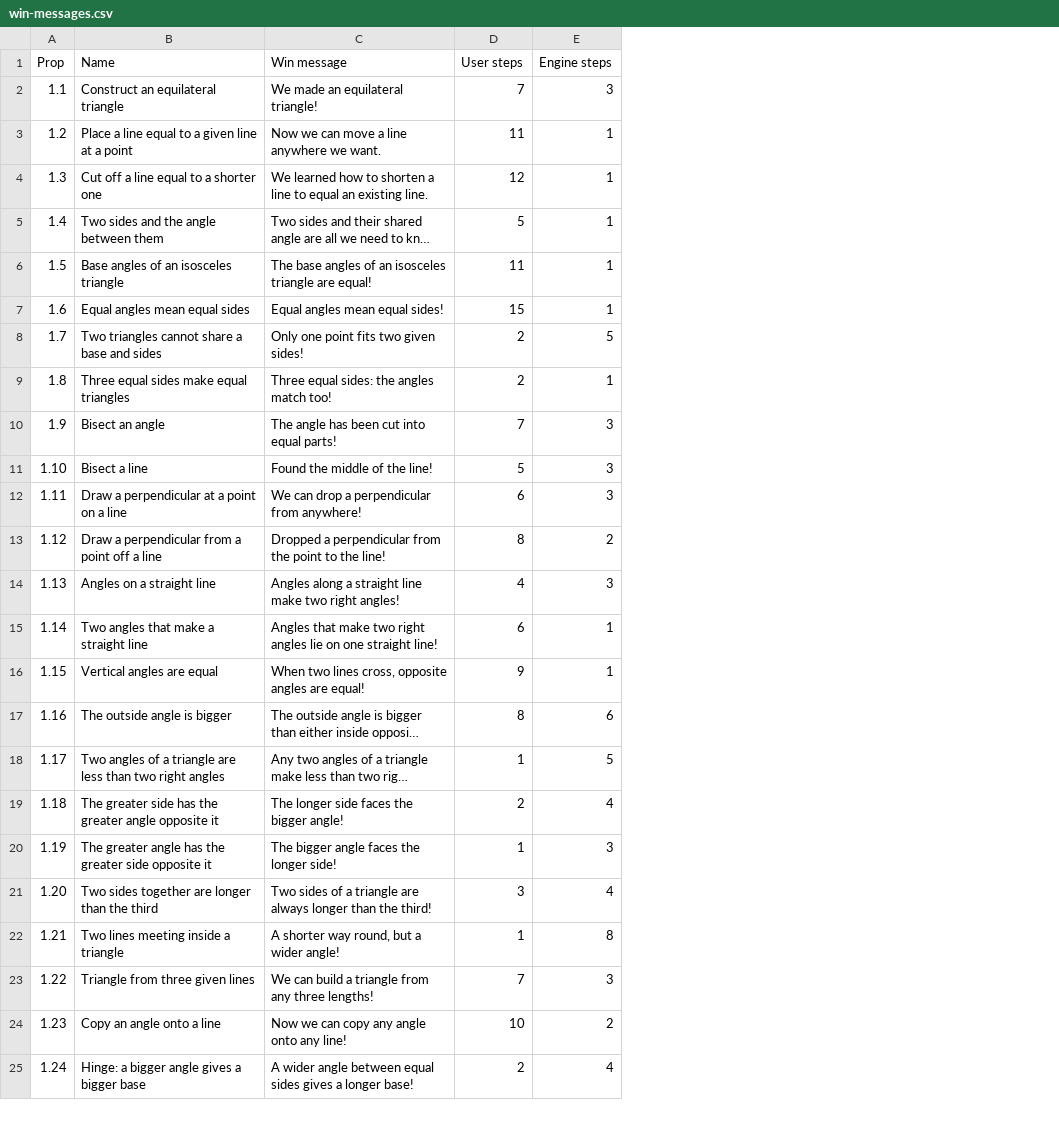
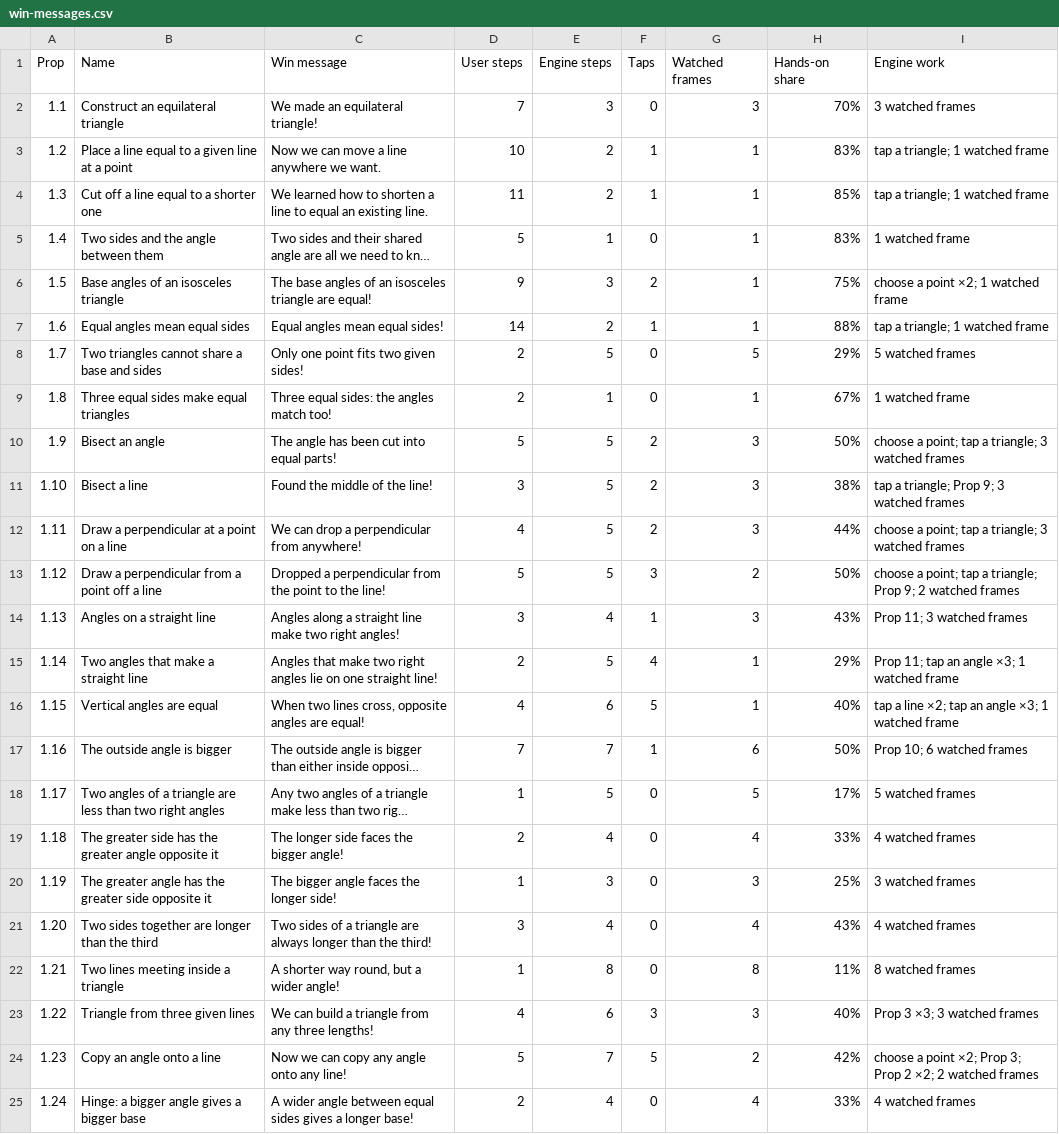
Before and after one commit to fenw1ck/euclid, a CSV file: win-messages.csv, drawn as a sheet; only a part is shown; long unchanged cells end in …; the diff covers the shown part only; the diff names each change by its address in the sheet, - before the commit and + after, or states it on an @@ line.

```diff
--- a/win-messages.csv
+++ b/win-messages.csv
+column F (Taps), rows 2-25: 0 | 1 | 1 | 0 | 2 | 1 | 0 | 0 | 2 | 2 | 2 | 3 | 1 | 4 | 5 | 1 | 0 | 0 | 0 | 0 | 0 | 3 | 5 | 0
+column G (Watched frames), rows 2-25: 3 | 1 | 1 | 1 | 1 | 1 | 5 | 1 | 3 | 3 | 3 | 2 | 3 | 1 | 1 | 6 | 5 | 4 | 3 | 4 | 8 | 3 | 2 | 4
+column H (Hands-on share), rows 2-25: 70% | 83% | 85% | 83% | 75% | 88% | 29% | 67% | 50% | 38% | 44% | 50% | 43% | 29% | 40% | 50% | 17% | 33% | 25% | 43% | 11% | 40% | 42% | 33%
+column I (Engine work), rows 2-25: 3 watched frames | tap a triangle; 1 watched frame | tap a triangle; 1 watched frame | 1 watched frame | choose a point ×2; 1 watched frame | tap a triangle; 1 watched frame | 5 watched frames | 1 watched frame | choose a point; tap a triangle; 3 watched frames | tap a triangle; Prop 9; 3 watched frames | choose a point; tap a triangle; 3 watched frames | choose a point; tap a triangle; Prop 9; 2 watched frames | Prop 11; 3 watched frames | Prop 11; tap an angle ×3; 1 watched frame | tap a line ×2; tap an angle ×3; 1 watched frame | Prop 10; 6 watched frames | 5 watched frames | 4 watched frames | 3 watched frames | 4 watched frames | 8 watched frames | Prop 3 ×3; 3 watched frames | choose a point ×2; Prop 3; Prop 2 ×2; 2 watched frames | 4 watched frames
-D3 (User steps): 11
+D3 (User steps): 10
-E3:E4 (Engine steps): 1
+E3:E4 (Engine steps): 2
-D4 (User steps): 12
+D4 (User steps): 11
-D6 (User steps): 11
+D6 (User steps): 9
-E6 (Engine steps): 1
+E6 (Engine steps): 3
-D7 (User steps): 15
+D7 (User steps): 14
-E7 (Engine steps): 1
+E7 (Engine steps): 2
-D10 (User steps): 7
+D10 (User steps): 5
-E10:E12 (Engine steps): 3
+E10:E12 (Engine steps): 5
-D11 (User steps): 5
+D11 (User steps): 3
-D12 (User steps): 6
+D12 (User steps): 4
-D13 (User steps): 8
+D13 (User steps): 5
-E13 (Engine steps): 2
+E13 (Engine steps): 5
-D14 (User steps): 4
+D14 (User steps): 3
-E14 (Engine steps): 3
+E14 (Engine steps): 4
-D15 (User steps): 6
+D15 (User steps): 2
-E15 (Engine steps): 1
+E15 (Engine steps): 5
-D16 (User steps): 9
+D16 (User steps): 4
-E16 (Engine steps): 1
+E16 (Engine steps): 6
-D17 (User steps): 8
+D17 (User steps): 7
-E17 (Engine steps): 6
+E17 (Engine steps): 7
-D23 (User steps): 7
+D23 (User steps): 4
-E23 (Engine steps): 3
+E23 (Engine steps): 6
-D24 (User steps): 10
+D24 (User steps): 5
-E24 (Engine steps): 2
+E24 (Engine steps): 7
```
Also changed, not shown: 28 edited cells elsewhere in this file, 2 other files.
